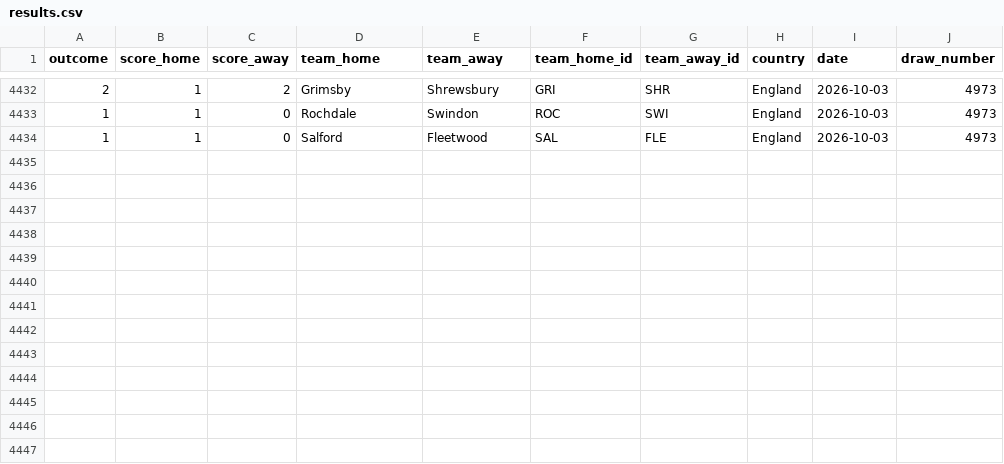
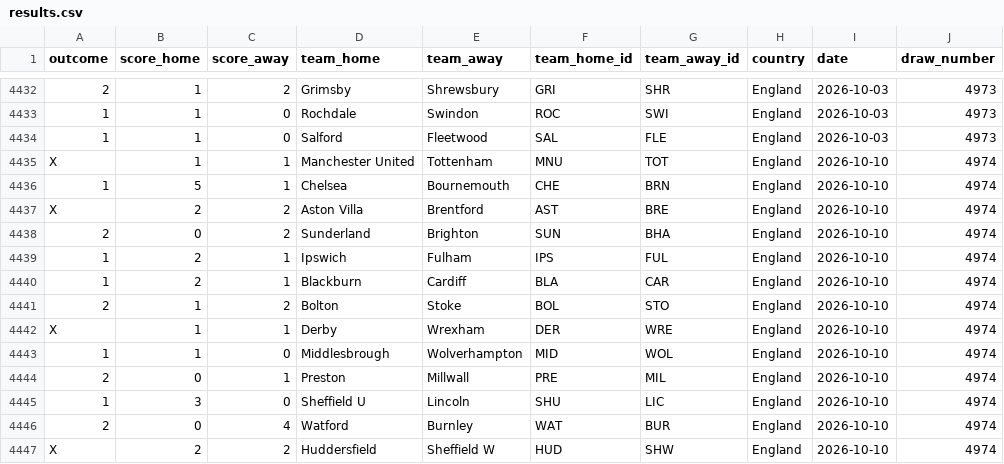
Before and after one commit to andreyhgl/stryktipset-results, a CSV file: results.csv, drawn as a sheet; only a part is shown, gaps mark what is left out; the diff names each change by its address in the sheet, - before the commit and + after, or states it on an @@ line.

```diff
--- a/results.csv
+++ b/results.csv
+row 4435: X | 1 | 1 | Manchester United | Tottenham | MNU | TOT | England | 2026-10-10 | 4974
+row 4436: 1 | 5 | 1 | Chelsea | Bournemouth | CHE | BRN | England | 2026-10-10 | 4974
+row 4437: X | 2 | 2 | Aston Villa | Brentford | AST | BRE | England | 2026-10-10 | 4974
+row 4438: 2 | 0 | 2 | Sunderland | Brighton | SUN | BHA | England | 2026-10-10 | 4974
+row 4439: 1 | 2 | 1 | Ipswich | Fulham | IPS | FUL | England | 2026-10-10 | 4974
+row 4440: 1 | 2 | 1 | Blackburn | Cardiff | BLA | CAR | England | 2026-10-10 | 4974
+row 4441: 2 | 1 | 2 | Bolton | Stoke | BOL | STO | England | 2026-10-10 | 4974
+row 4442: X | 1 | 1 | Derby | Wrexham | DER | WRE | England | 2026-10-10 | 4974
+row 4443: 1 | 1 | 0 | Middlesbrough | Wolverhampton | MID | WOL | England | 2026-10-10 | 4974
+row 4444: 2 | 0 | 1 | Preston | Millwall | PRE | MIL | England | 2026-10-10 | 4974
+row 4445: 1 | 3 | 0 | Sheffield U | Lincoln | SHU | LIC | England | 2026-10-10 | 4974
+row 4446: 2 | 0 | 4 | Watford | Burnley | WAT | BUR | England | 2026-10-10 | 4974
+row 4447: X | 2 | 2 | Huddersfield | Sheffield W | HUD | SHW | England | 2026-10-10 | 4974
```
